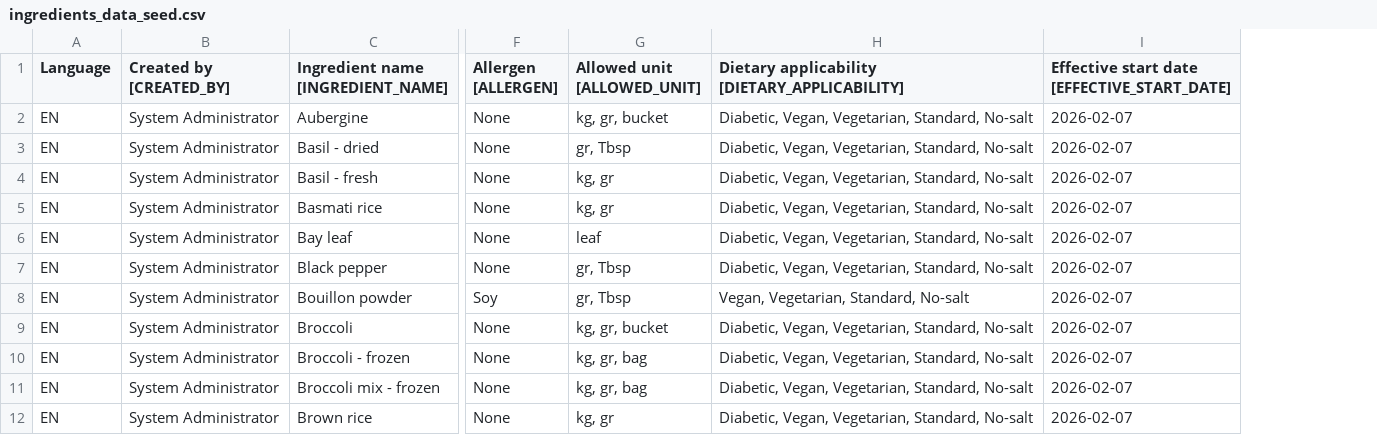
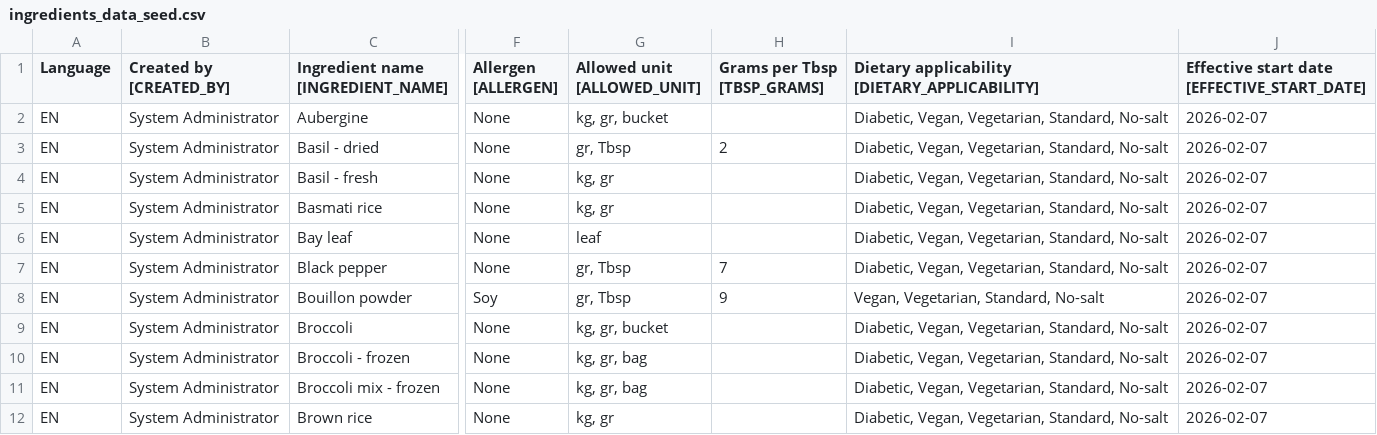
Before and after one commit to hmaldonadovilla/community-kitchen, a CSV file: docs/config/staging/ingredients_data_seed.csv, drawn as a sheet; only a part is shown, gaps mark what is left out; the diff names each change by its address in the sheet, - before the commit and + after, or states it on an @@ line.

Commit message:
feat(reports): refine analytics report output
Update ingredients used report formatting, conversion handling, labels, and date output. Adjust Reports page spacing and styling, plus related staging config, documentation, and tests.

```diff
--- a/docs/config/staging/ingredients_data_seed.csv
+++ b/docs/config/staging/ingredients_data_seed.csv
+column H (Grams per Tbsp [TBSP_GRAMS]), rows 3-8: 2 |  |  |  | 7 | 9
```
Also changed, not shown: 20 other files.
